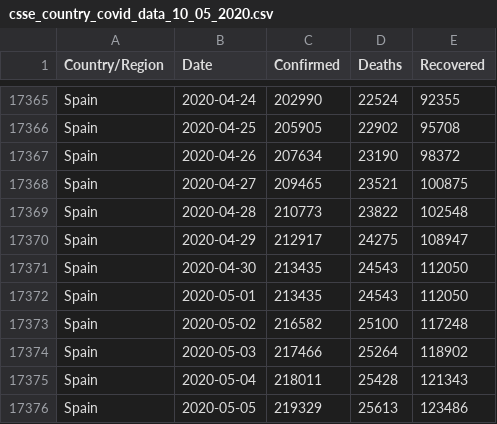
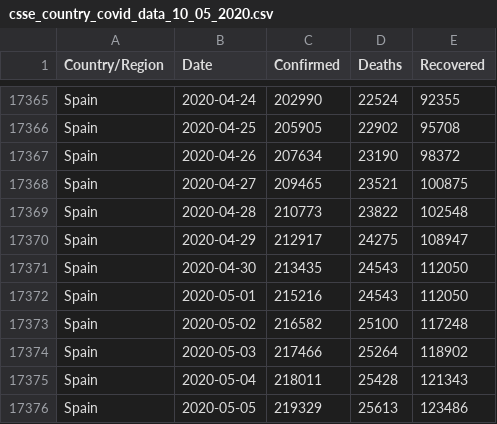
Before and after one commit to IdoBar/covid19-dash, a CSV file: data/csse_country_covid_data_10_05_2020.csv, drawn as a sheet; only a part is shown, gaps mark what is left out.

```diff
--- a/data/csse_country_covid_data_10_05_2020.csv
+++ b/data/csse_country_covid_data_10_05_2020.csv
@@ -17371,3 +17371,3 @@ Spain,2020-04-29,212917,24275,108947
 Spain,2020-04-30,213435,24543,112050
-Spain,2020-05-01,213435,24543,112050
+Spain,2020-05-01,215216,24543,112050
 Spain,2020-05-02,216582,25100,117248
```
Also changed, not shown: 2 other files.
